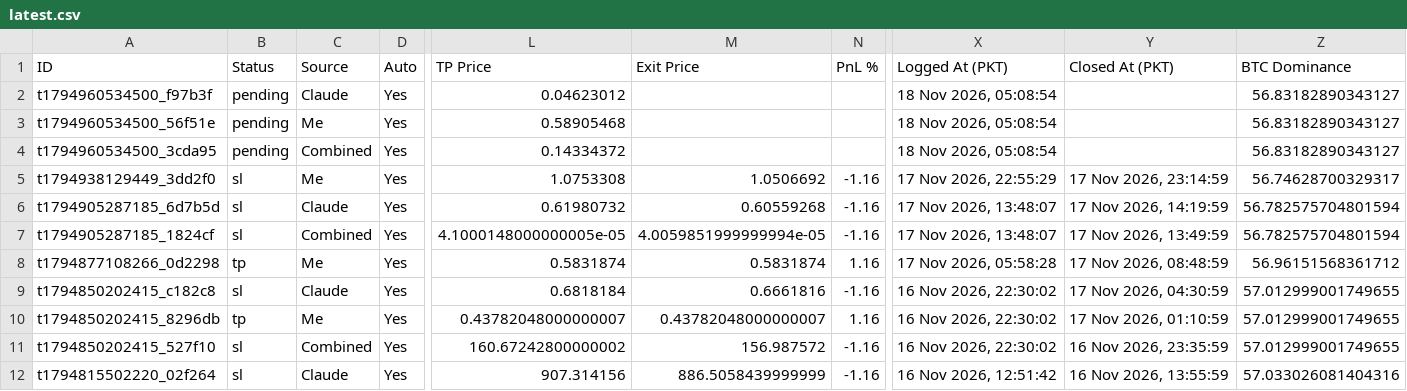
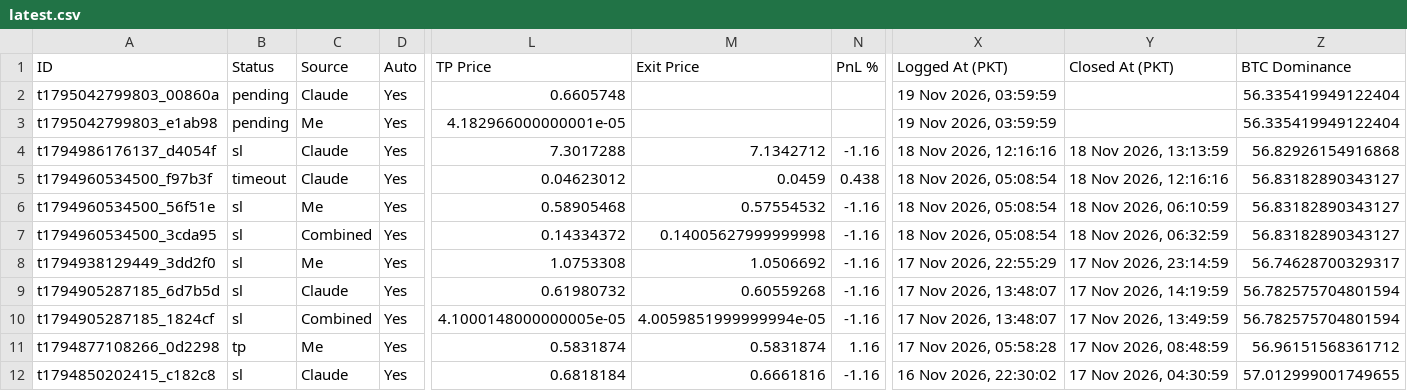
Before and after one commit to farhanse2021/crypto-scanner, a CSV file: reports/latest.csv, drawn as a sheet; only a part is shown, gaps mark what is left out; the shorter side is filled out with more unchanged rows; addresses are those after the commit; rows hold the shown columns only; the diff names each change by its address in the sheet, - before the commit and + after, or states it on an @@ line.

Commit message:
daily report

```diff
--- a/reports/latest.csv
+++ b/reports/latest.csv
+row 2: t1795042799803_00860a | pending | Claude | Yes | 0.6605748 |  |  | 19 Nov 2026, 03:59:59 |  | 56.335419949122404
+row 3: t1795042799803_e1ab98 | pending | Me | Yes | 4.182966000000001e-05 |  |  | 19 Nov 2026, 03:59:59 |  | 56.335419949122404
+row 4: t1794986176137_d4054f | sl | Claude | Yes | 7.3017288 | 7.1342712 | -1.16 | 18 Nov 2026, 12:16:16 | 18 Nov 2026, 13:13:59 | 56.82926154916868
-B5 (Status): pending
+B5 (Status): timeout
-M5 (Exit Price): (empty)
+M5 (Exit Price): 0.0459
-N5 (PnL %): (empty)
+N5 (PnL %): 0.438
-Y5 (Closed At (PKT)): (empty)
+Y5 (Closed At (PKT)): 18 Nov 2026, 12:16:16
-B6:B7 (Status): pending
+B6:B7 (Status): sl
-M6 (Exit Price): (empty)
+M6 (Exit Price): 0.57554532
-N6:N7 (PnL %): (empty)
+N6:N7 (PnL %): -1.16
-Y6 (Closed At (PKT)): (empty)
+Y6 (Closed At (PKT)): 18 Nov 2026, 06:10:59
-M7 (Exit Price): (empty)
+M7 (Exit Price): 0.14005627999999998
-Y7 (Closed At (PKT)): (empty)
+Y7 (Closed At (PKT)): 18 Nov 2026, 06:32:59
```
Also changed, not shown: 1 other file.
